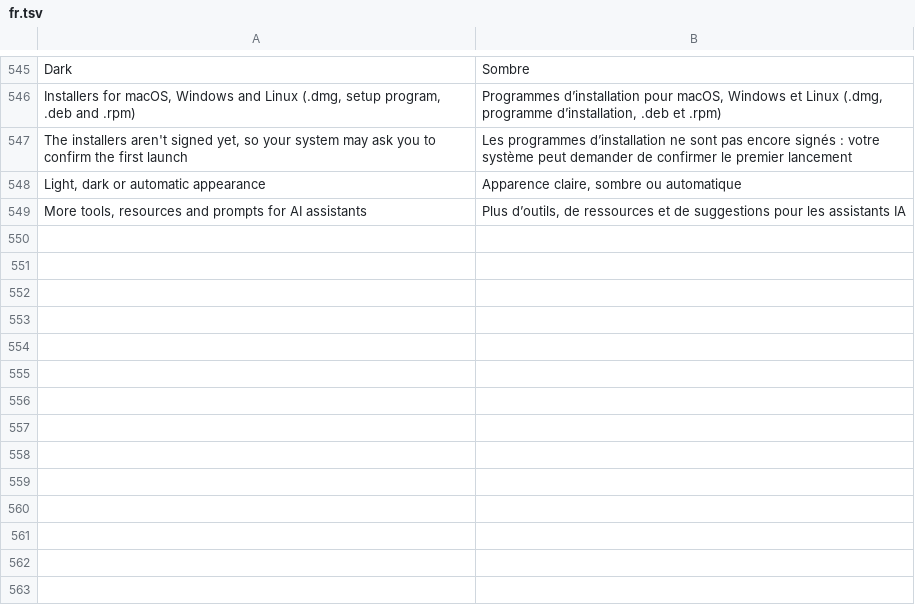
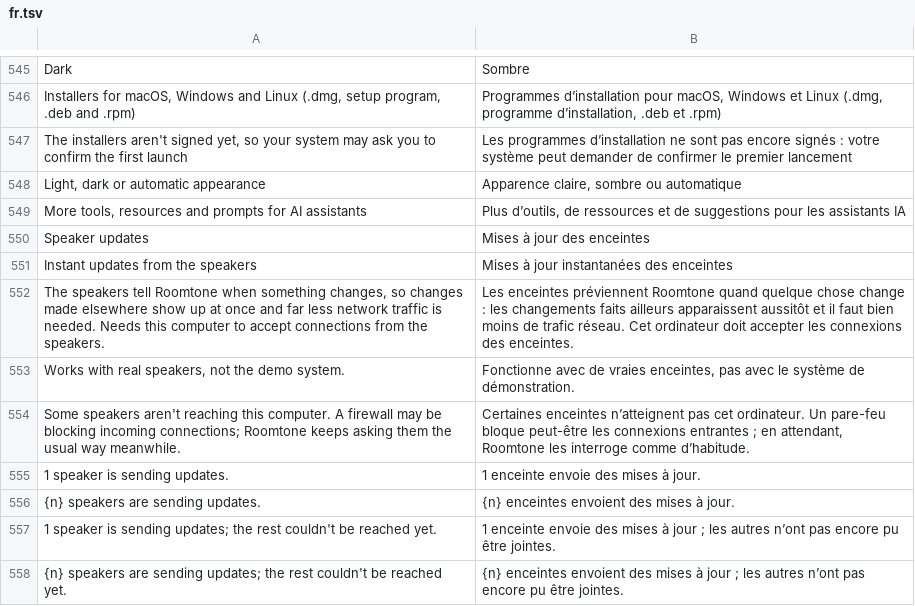
Before and after one commit to ChrispyGee/Roomtone, a TSV file: locales/fr.tsv, drawn as a sheet; only a part is shown, gaps mark what is left out.

```diff
--- a/locales/fr.tsv
+++ b/locales/fr.tsv
@@ -549 +549,10 @@ Light, dark or automatic appearance	Apparence claire, sombre ou automatique
 More tools, resources and prompts for AI assistants	Plus d’outils, de ressources et de suggestions pour les assistants IA
+Speaker updates	Mises à jour des enceintes
+Instant updates from the speakers	Mises à jour instantanées des enceintes
+The speakers tell Roomtone when something changes, so changes made elsewhere show up at once and far less network traffic is needed. Needs this computer to accept connections from the speakers.	Les enceintes préviennent Roomtone quand quelque chose change : les changements faits ailleurs apparaissent aussitôt et il faut bien moins de trafic réseau. Cet ordinateur doit accepter les connexions des enceintes.
+Works with real speakers, not the demo system.	Fonctionne avec de vraies enceintes, pas avec le système de démonstration.
+Some speakers aren't reaching this computer. A firewall may be blocking incoming connections; Roomtone keeps asking them the usual way meanwhile.	Certaines enceintes n’atteignent pas cet ordinateur. Un pare-feu bloque peut-être les connexions entrantes ; en attendant, Roomtone les interroge comme d’habitude.
+1 speaker is sending updates.	1 enceinte envoie des mises à jour.
+{n} speakers are sending updates.	{n} enceintes envoient des mises à jour.
+1 speaker is sending updates; the rest couldn't be reached yet.	1 enceinte envoie des mises à jour ; les autres n’ont pas encore pu être jointes.
+{n} speakers are sending updates; the rest couldn't be reached yet.	{n} enceintes envoient des mises à jour ; les autres n’ont pas encore pu être jointes.
```
Also changed, not shown: locales/de.tsv, locales/es.tsv, 14 other files.
